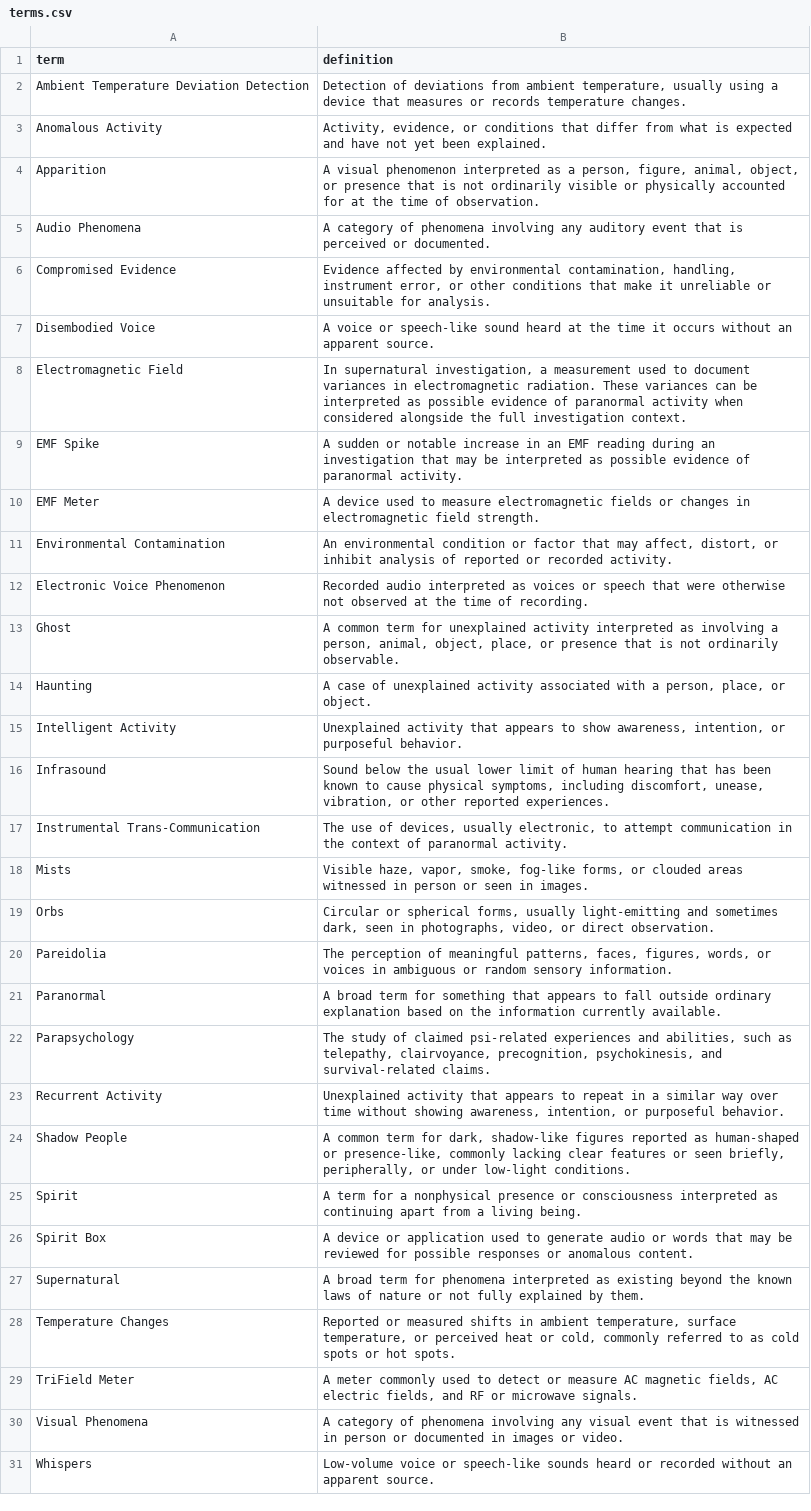
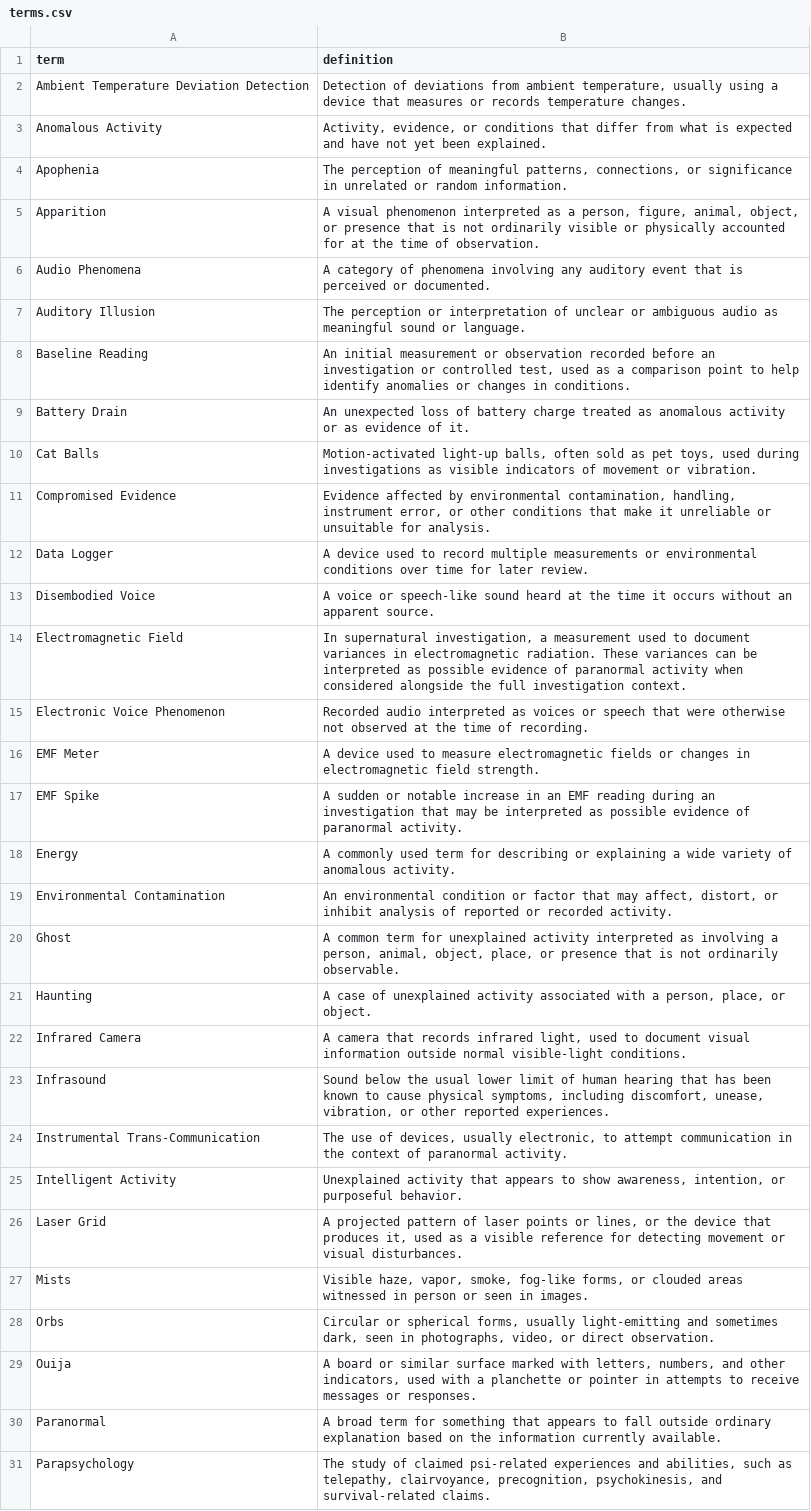
Before and after one commit to Institute-of-Ghost-Science/igs-terminology, a CSV file: terms.csv, drawn as a sheet; only a part is shown; the shorter side is filled out with more unchanged rows; the diff covers the shown part only.

```diff
--- a/terms.csv
+++ b/terms.csv
@@ -3,19 +3,28 @@
 "Anomalous Activity","Activity, evidence, or conditions that differ from what is expected and have not yet been explained."
+"Apophenia","The perception of meaningful patterns, connections, or significance in unrelated or random information."
 "Apparition","A visual phenomenon interpreted as a person, figure, animal, object, or presence that is not ordinarily visible or physically accounted for at the time of observation."
 "Audio Phenomena","A category of phenomena involving any auditory event that is perceived or documented."
+"Auditory Illusion","The perception or interpretation of unclear or ambiguous audio as meaningful sound or language."
+"Baseline Reading","An initial measurement or observation recorded before an investigation or controlled test, used as a comparison point to help identify anomalies or changes in conditions."
+"Battery Drain","An unexpected loss of battery charge treated as anomalous activity or as evidence of it."
+"Cat Balls","Motion-activated light-up balls, often sold as pet toys, used during investigations as visible indicators of movement or vibration."
 "Compromised Evidence","Evidence affected by environmental contamination, handling, instrument error, or other conditions that make it unreliable or unsuitable for analysis."
+"Data Logger","A device used to record multiple measurements or environmental conditions over time for later review."
 "Disembodied Voice","A voice or speech-like sound heard at the time it occurs without an apparent source."
 "Electromagnetic Field","In supernatural investigation, a measurement used to document variances in electromagnetic radiation. These variances can be interpreted as possible evidence of paranormal activity when considered alongside the full investigation context."
+"Electronic Voice Phenomenon","Recorded audio interpreted as voices or speech that were otherwise not observed at the time of recording."
+"EMF Meter","A device used to measure electromagnetic fields or changes in electromagnetic field strength."
 "EMF Spike","A sudden or notable increase in an EMF reading during an investigation that may be interpreted as possible evidence of paranormal activity."
-"EMF Meter","A device used to measure electromagnetic fields or changes in electromagnetic field strength."
+"Energy","A commonly used term for describing or explaining a wide variety of anomalous activity."
 "Environmental Contamination","An environmental condition or factor that may affect, distort, or inhibit analysis of reported or recorded activity."
-"Electronic Voice Phenomenon","Recorded audio interpreted as voices or speech that were otherwise not observed at the time of recording."
 "Ghost","A common term for unexplained activity interpreted as involving a person, animal, object, place, or presence that is not ordinarily observable."
 "Haunting","A case of unexplained activity associated with a person, place, or object."
-"Intelligent Activity","Unexplained activity that appears to show awareness, intention, or purposeful behavior."
+"Infrared Camera","A camera that records infrared light, used to document visual information outside normal visible-light conditions."
 "Infrasound","Sound below the usual lower limit of human hearing that has been known to cause physical symptoms, including discomfort, unease, vibration, or other reported experiences."
 "Instrumental Trans-Communication","The use of devices, usually electronic, to attempt communication in the context of paranormal activity."
+"Intelligent Activity","Unexplained activity that appears to show awareness, intention, or purposeful behavior."
+"Laser Grid","A projected pattern of laser points or lines, or the device that produces it, used as a visible reference for detecting movement or visual disturbances."
 "Mists","Visible haze, vapor, smoke, fog-like forms, or clouded areas witnessed in person or seen in images."
 "Orbs","Circular or spherical forms, usually light-emitting and sometimes dark, seen in photographs, video, or direct observation."
-"Pareidolia","The perception of meaningful patterns, faces, figures, words, or voices in ambiguous or random sensory information."
+"Ouija","A board or similar surface marked with letters, numbers, and other indicators, used with a planchette or pointer in attempts to receive messages or responses."
 "Paranormal","A broad term for something that appears to fall outside ordinary explanation based on the information currently available."
```
Also changed, not shown: 4 added rows elsewhere in this file, 4 other files.
